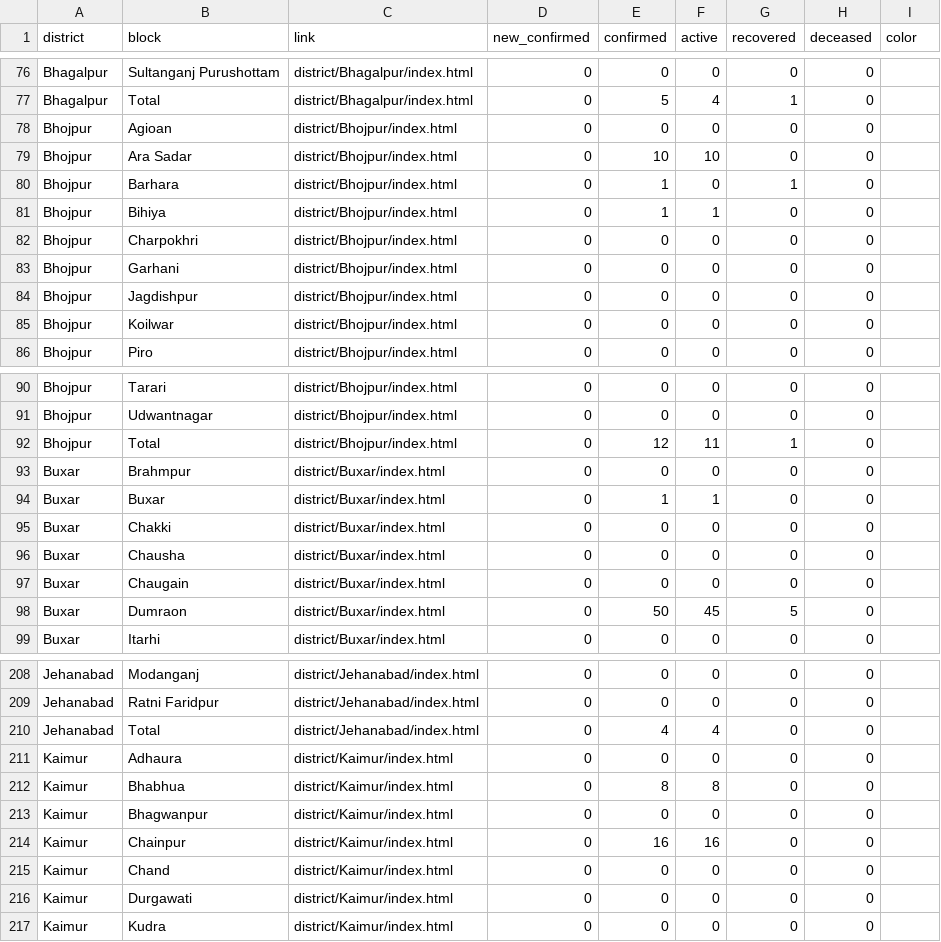
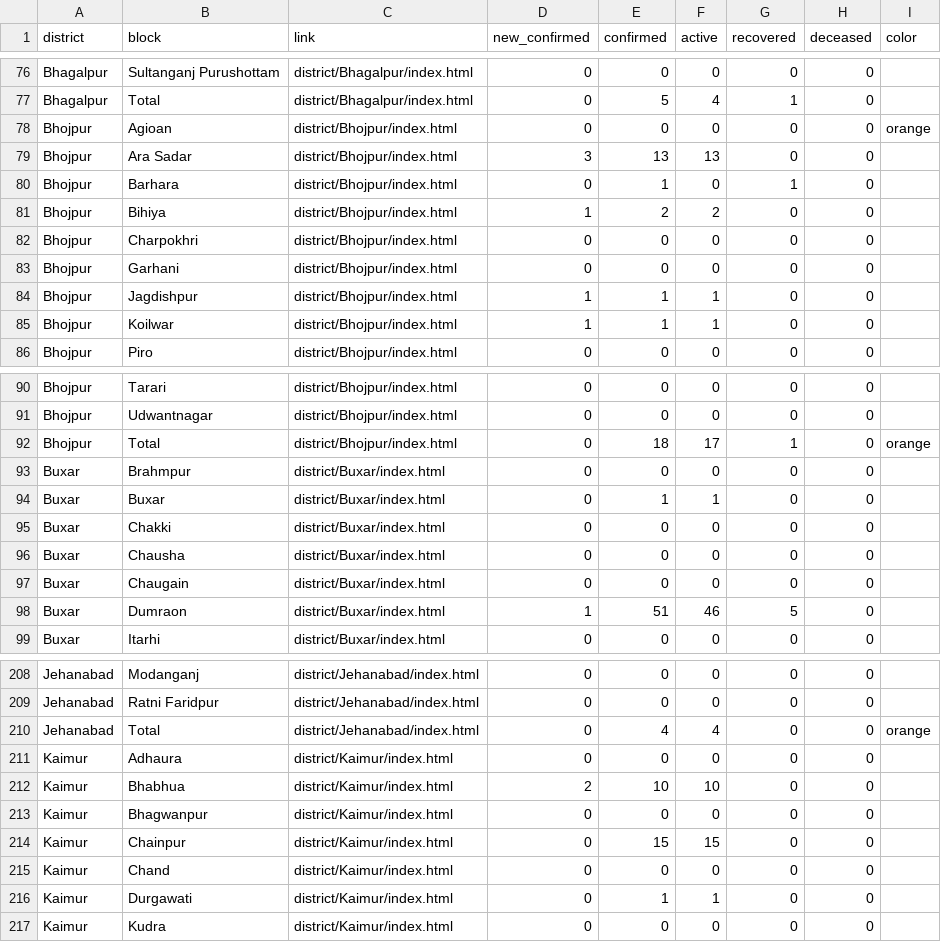
Before and after one commit to coronainbihar/coronainbihar.github.io, a CSV file: bihartotal.csv, drawn as a sheet; only a part is shown, gaps mark what is left out; the diff covers the shown part only.

```diff
--- a/bihartotal.csv
+++ b/bihartotal.csv
@@ -77,10 +77,10 @@ Bhagalpur,Sultanganj Purushottam,district/Bhagalpur/index.html,0,0,0,0,0,
 Bhagalpur,Total,district/Bhagalpur/index.html,0,5,4,1,0,
-Bhojpur,Agioan,district/Bhojpur/index.html,0,0,0,0,0,
-Bhojpur,Ara Sadar,district/Bhojpur/index.html,0,10,10,0,0,
+Bhojpur,Agioan,district/Bhojpur/index.html,0,0,0,0,0,orange
+Bhojpur,Ara Sadar,district/Bhojpur/index.html,3,13,13,0,0,
 Bhojpur,Barhara,district/Bhojpur/index.html,0,1,0,1,0,
-Bhojpur,Bihiya,district/Bhojpur/index.html,0,1,1,0,0,
+Bhojpur,Bihiya,district/Bhojpur/index.html,1,2,2,0,0,
 Bhojpur,Charpokhri,district/Bhojpur/index.html,0,0,0,0,0,
 Bhojpur,Garhani,district/Bhojpur/index.html,0,0,0,0,0,
-Bhojpur,Jagdishpur,district/Bhojpur/index.html,0,0,0,0,0,
-Bhojpur,Koilwar,district/Bhojpur/index.html,0,0,0,0,0,
+Bhojpur,Jagdishpur,district/Bhojpur/index.html,1,1,1,0,0,
+Bhojpur,Koilwar,district/Bhojpur/index.html,1,1,1,0,0,
 Bhojpur,Piro,district/Bhojpur/index.html,0,0,0,0,0,
@@ -91,3 +91,3 @@ Bhojpur,Tarari,district/Bhojpur/index.html,0,0,0,0,0,
 Bhojpur,Udwantnagar,district/Bhojpur/index.html,0,0,0,0,0,
-Bhojpur,Total,district/Bhojpur/index.html,0,12,11,1,0,
+Bhojpur,Total,district/Bhojpur/index.html,0,18,17,1,0,orange
 Buxar,Brahmpur,district/Buxar/index.html,0,0,0,0,0,
@@ -97,3 +97,3 @@ Buxar,Chausha,district/Buxar/index.html,0,0,0,0,0,
 Buxar,Chaugain,district/Buxar/index.html,0,0,0,0,0,
-Buxar,Dumraon,district/Buxar/index.html,0,50,45,5,0,
+Buxar,Dumraon,district/Buxar/index.html,1,51,46,5,0,
 Buxar,Itarhi,district/Buxar/index.html,0,0,0,0,0,
@@ -209,9 +209,9 @@ Jehanabad,Modanganj,district/Jehanabad/index.html,0,0,0,0,0,
 Jehanabad,Ratni Faridpur,district/Jehanabad/index.html,0,0,0,0,0,
-Jehanabad,Total,district/Jehanabad/index.html,0,4,4,0,0,
+Jehanabad,Total,district/Jehanabad/index.html,0,4,4,0,0,orange
 Kaimur,Adhaura,district/Kaimur/index.html,0,0,0,0,0,
-Kaimur,Bhabhua,district/Kaimur/index.html,0,8,8,0,0,
+Kaimur,Bhabhua,district/Kaimur/index.html,2,10,10,0,0,
 Kaimur,Bhagwanpur,district/Kaimur/index.html,0,0,0,0,0,
-Kaimur,Chainpur,district/Kaimur/index.html,0,16,16,0,0,
+Kaimur,Chainpur,district/Kaimur/index.html,0,15,15,0,0,
 Kaimur,Chand,district/Kaimur/index.html,0,0,0,0,0,
-Kaimur,Durgawati,district/Kaimur/index.html,0,0,0,0,0,
+Kaimur,Durgawati,district/Kaimur/index.html,0,1,1,0,0,
 Kaimur,Kudra,district/Kaimur/index.html,0,0,0,0,0,
```
Also changed, not shown: 28 edited cells elsewhere in this file, 23 other files.
